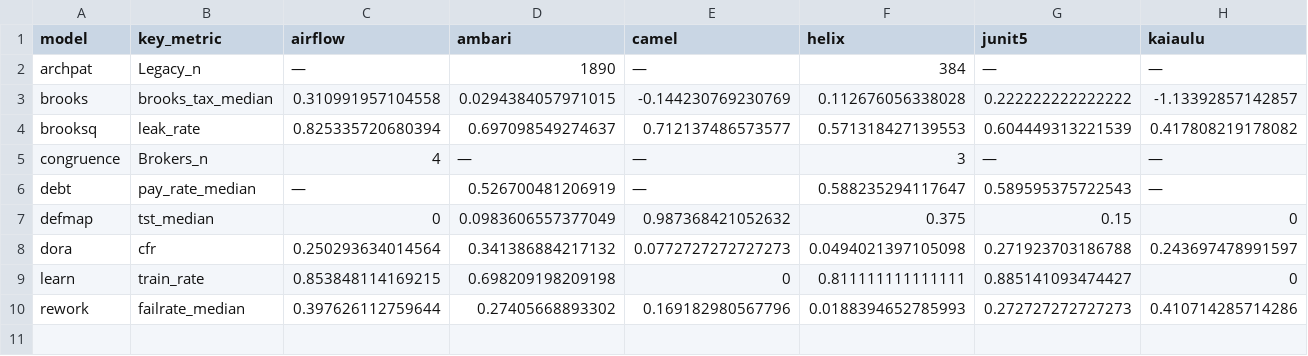
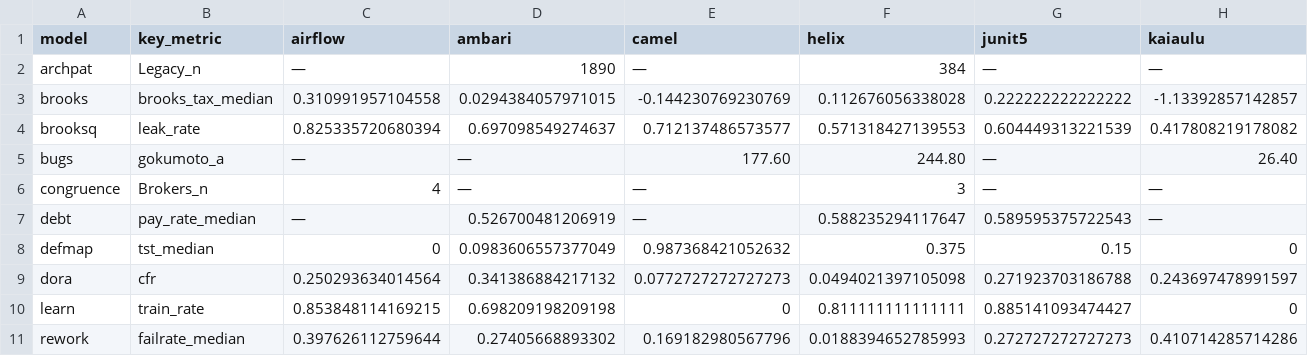
Before and after one commit to timm/icse27theories, a CSV file: outputs/cross_project.csv, drawn as a sheet; only a part is shown; rows hold the shown columns only; the diff names each change by its address in the sheet, - before the commit and + after, or states it on an @@ line.

```diff
--- a/outputs/cross_project.csv
+++ b/outputs/cross_project.csv
+row 5: bugs | gokumoto_a | — | — | 177.60 | 244.80 | — | 26.40
```
Also changed, not shown: 6 other files.
